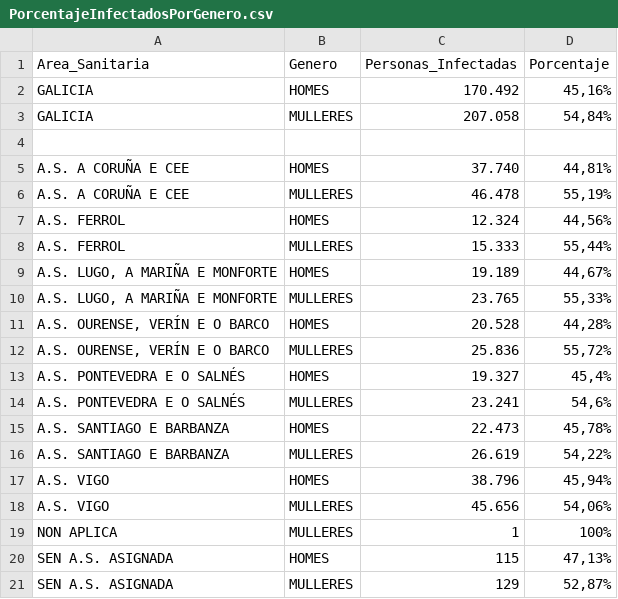
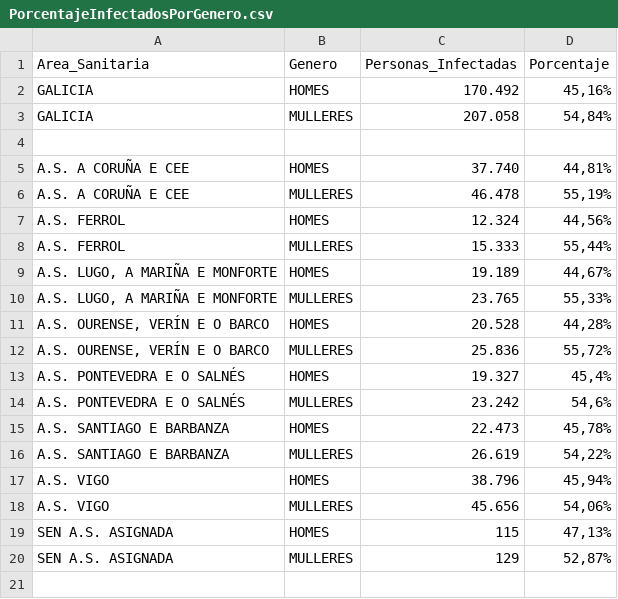
Before and after one commit to jjelosua/sergas-covid19-data, a CSV file: PorcentajeInfectadosPorGenero.csv, drawn as a sheet.

```diff
--- a/PorcentajeInfectadosPorGenero.csv
+++ b/PorcentajeInfectadosPorGenero.csv
@@ -13,3 +13,3 @@ Area_Sanitaria,Genero,Personas_Infectadas,Porcentaje
 "A.S. PONTEVEDRA E O SALNÉS","HOMES","19.327","45,4%"
-"A.S. PONTEVEDRA E O SALNÉS","MULLERES","23.241","54,6%"
+"A.S. PONTEVEDRA E O SALNÉS","MULLERES","23.242","54,6%"
 "A.S. SANTIAGO E BARBANZA","HOMES","22.473","45,78%"
@@ -18,3 +18,2 @@ Area_Sanitaria,Genero,Personas_Infectadas,Porcentaje
 "A.S. VIGO","MULLERES","45.656","54,06%"
-"NON APLICA","MULLERES","1","100%"
 "SEN A.S. ASIGNADA","HOMES","115","47,13%"
```
Also changed, not shown: PorcentajeInfeccionesPorFecha.csv, 1 other file.
